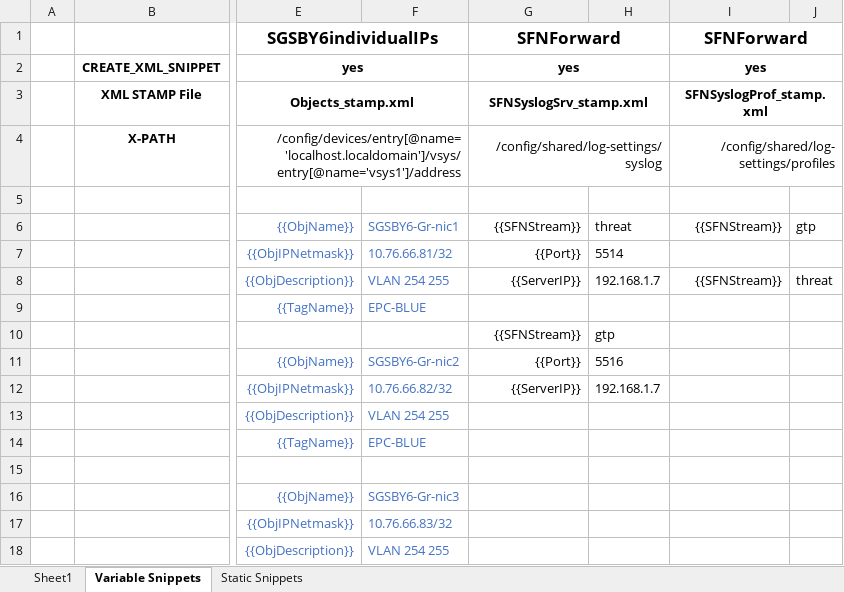
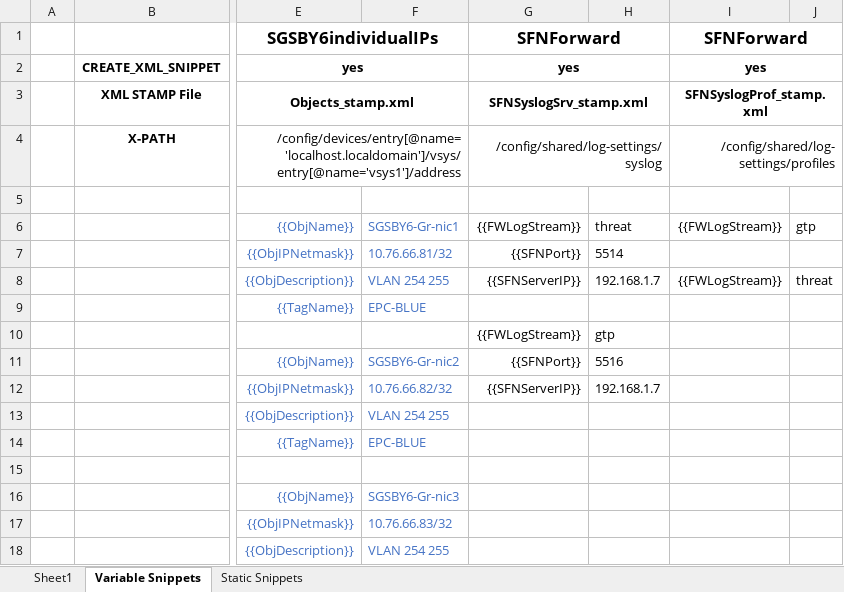
Before and after one commit to pennersm/TSel--001, an Excel workbook: Gayungan--002.xlsx, sheet Variable Snippets, drawn as a sheet; only a part is shown, gaps mark what is left out; values as stored, in another font and other column widths than the file's, no borders; the diff names each change by its address in the sheet, - before the commit and + after, or states it on an @@ line.

```diff
--- a/Gayungan--002.xlsx (sheet Variable Snippets)
+++ b/Gayungan--002.xlsx (sheet Variable Snippets)
-G6: {{SFNStream}}
+G6: {{FWLogStream}}
-I6: {{SFNStream}}
+I6: {{FWLogStream}}
-G7: {{Port}}
+G7: {{SFNPort}}
-G8: {{ServerIP}}
+G8: {{SFNServerIP}}
-I8: {{SFNStream}}
+I8: {{FWLogStream}}
-G10: {{SFNStream}}
+G10: {{FWLogStream}}
-G11: {{Port}}
+G11: {{SFNPort}}
-G12: {{ServerIP}}
+G12: {{SFNServerIP}}
```
Also changed, not shown: 7 other files.
